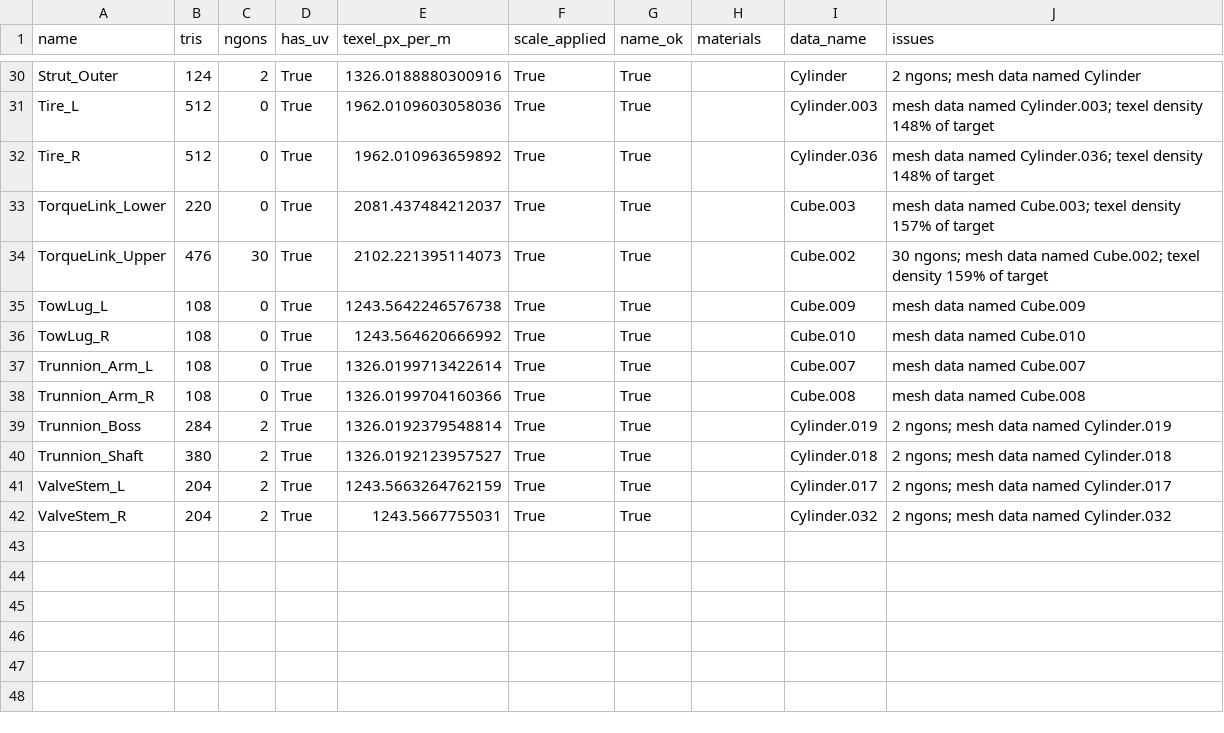
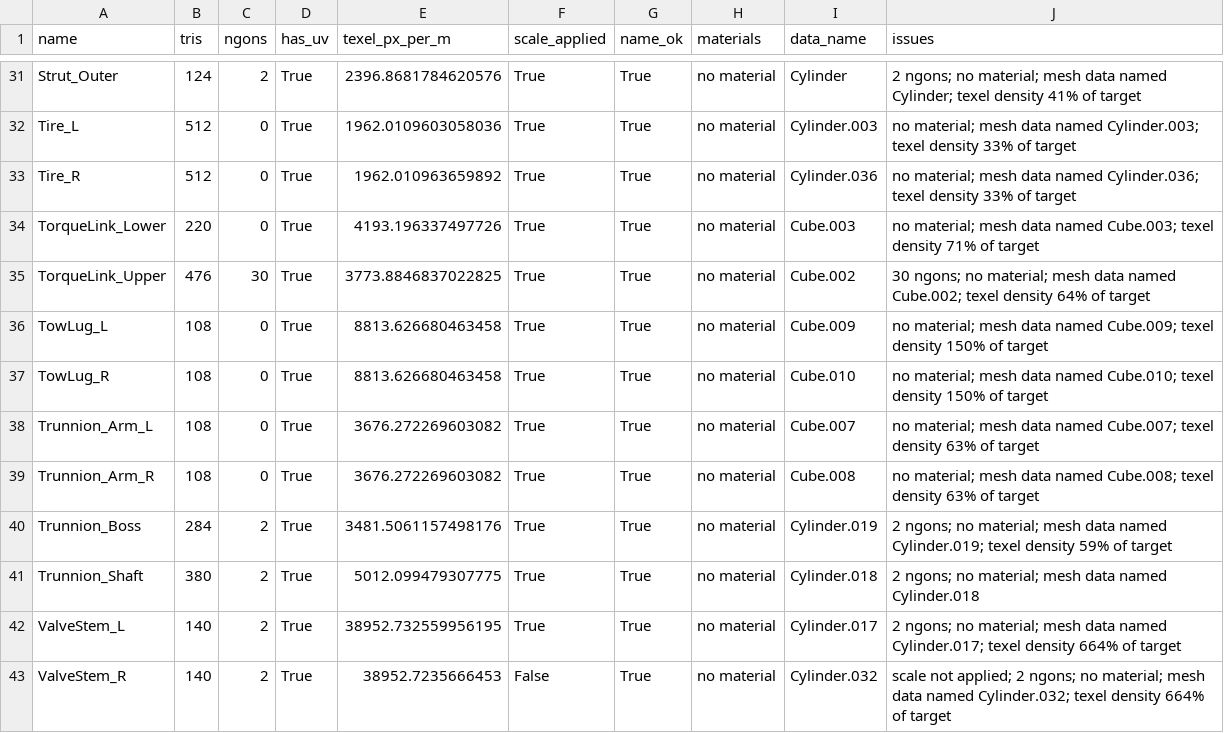
Before and after one commit to olivemaxwell/blender-asset-audit, a CSV file: asset_audit.csv, drawn as a sheet; only a part is shown, gaps mark what is left out; addresses are those after the commit; the diff covers the shown part only; the diff names each change by its address in the sheet, - before the commit and + after, or states it on an @@ line.

Commit message:
v1.1: vehicle readiness check, triangle-share warning, unit-scale fix for texel density

```diff
--- a/asset_audit.csv
+++ b/asset_audit.csv
-E31 (texel_px_per_m): 1326.0188880300916
+E31 (texel_px_per_m): 2396.8681784620576
-H31:H43 (materials): (empty)
+H31:H43 (materials): no material
-J31 (issues): 2 ngons; mesh data named Cylinder
+J31 (issues): 2 ngons; no material; mesh data named Cylinder; texel density 41% of target
-J32 (issues): mesh data named Cylinder.003; texel density 148% of target
+J32 (issues): no material; mesh data named Cylinder.003; texel density 33% of target
-J33 (issues): mesh data named Cylinder.036; texel density 148% of target
+J33 (issues): no material; mesh data named Cylinder.036; texel density 33% of target
-E34 (texel_px_per_m): 2081.437484212037
+E34 (texel_px_per_m): 4193.196337497726
-J34 (issues): mesh data named Cube.003; texel density 157% of target
+J34 (issues): no material; mesh data named Cube.003; texel density 71% of target
-E35 (texel_px_per_m): 2102.221395114073
+E35 (texel_px_per_m): 3773.8846837022825
-J35 (issues): 30 ngons; mesh data named Cube.002; texel density 159% of target
+J35 (issues): 30 ngons; no material; mesh data named Cube.002; texel density 64% of target
-E36 (texel_px_per_m): 1243.5642246576738
+E36 (texel_px_per_m): 8813.626680463458
-J36 (issues): mesh data named Cube.009
+J36 (issues): no material; mesh data named Cube.009; texel density 150% of target
-E37 (texel_px_per_m): 1243.564620666992
+E37 (texel_px_per_m): 8813.626680463458
-J37 (issues): mesh data named Cube.010
+J37 (issues): no material; mesh data named Cube.010; texel density 150% of target
-E38 (texel_px_per_m): 1326.0199713422614
+E38 (texel_px_per_m): 3676.272269603082
-J38 (issues): mesh data named Cube.007
+J38 (issues): no material; mesh data named Cube.007; texel density 63% of target
-E39 (texel_px_per_m): 1326.0199704160366
+E39 (texel_px_per_m): 3676.272269603082
-J39 (issues): mesh data named Cube.008
+J39 (issues): no material; mesh data named Cube.008; texel density 63% of target
-E40 (texel_px_per_m): 1326.0192379548814
+E40 (texel_px_per_m): 3481.5061157498176
-J40 (issues): 2 ngons; mesh data named Cylinder.019
+J40 (issues): 2 ngons; no material; mesh data named Cylinder.019; texel density 59% of target
-E41 (texel_px_per_m): 1326.0192123957527
+E41 (texel_px_per_m): 5012.099479307775
-J41 (issues): 2 ngons; mesh data named Cylinder.018
+J41 (issues): 2 ngons; no material; mesh data named Cylinder.018
-B42:B43 (tris): 204
+B42:B43 (tris): 140
-E42 (texel_px_per_m): 1243.5663264762159
+E42 (texel_px_per_m): 38952.732559956195
-J42 (issues): 2 ngons; mesh data named Cylinder.017
+J42 (issues): 2 ngons; no material; mesh data named Cylinder.017; texel density 664% of target
-E43 (texel_px_per_m): 1243.5667755031
+E43 (texel_px_per_m): 38952.7235666453
-F43 (scale_applied): True
+F43 (scale_applied): False
-J43 (issues): 2 ngons; mesh data named Cylinder.032
+J43 (issues): scale not applied; 2 ngons; no material; mesh data named Cylinder.032; texel density 664% of target
```
Also changed, not shown: 1 added row and 86 edited cells elsewhere in this file, 2 other files.
